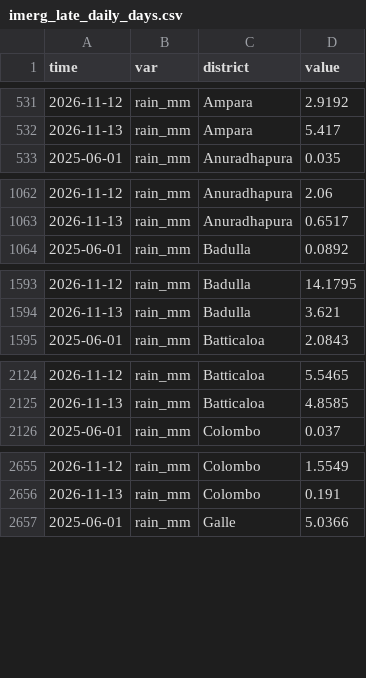
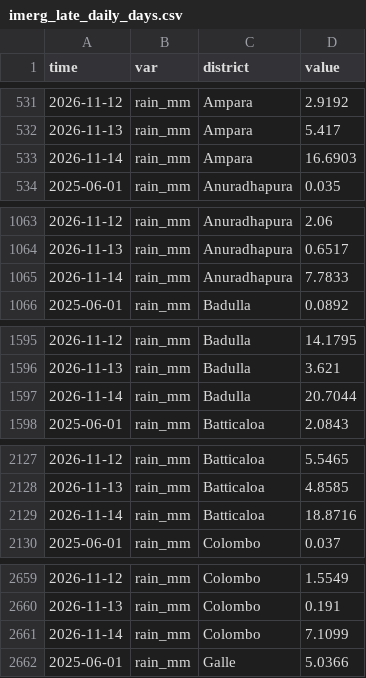
Before and after one commit to PasinduSuraweera/biome, a CSV file: data/processed/imerg_late_daily_days.csv, drawn as a sheet; only a part is shown, gaps mark what is left out; the diff covers the shown part only.

Commit message:
NASA district tables 2026-11-16

```diff
--- a/data/processed/imerg_late_daily_days.csv
+++ b/data/processed/imerg_late_daily_days.csv
@@ -532,2 +532,3 @@ time,var,district,value
 2026-11-13,rain_mm,Ampara,5.417
+2026-11-14,rain_mm,Ampara,16.6903
 2025-06-01,rain_mm,Anuradhapura,0.035
@@ -1063,2 +1064,3 @@ time,var,district,value
 2026-11-13,rain_mm,Anuradhapura,0.6517
+2026-11-14,rain_mm,Anuradhapura,7.7833
 2025-06-01,rain_mm,Badulla,0.0892
@@ -1594,2 +1596,3 @@ time,var,district,value
 2026-11-13,rain_mm,Badulla,3.621
+2026-11-14,rain_mm,Badulla,20.7044
 2025-06-01,rain_mm,Batticaloa,2.0843
@@ -2125,2 +2128,3 @@ time,var,district,value
 2026-11-13,rain_mm,Batticaloa,4.8585
+2026-11-14,rain_mm,Batticaloa,18.8716
 2025-06-01,rain_mm,Colombo,0.037
@@ -2656,2 +2660,3 @@ time,var,district,value
 2026-11-13,rain_mm,Colombo,0.191
+2026-11-14,rain_mm,Colombo,7.1099
 2025-06-01,rain_mm,Galle,5.0366
```
Also changed, not shown: 20 added rows elsewhere in this file, data/processed/imerg_early_daily.csv, data/processed/imerg_late_daily.csv, 1 other file.
